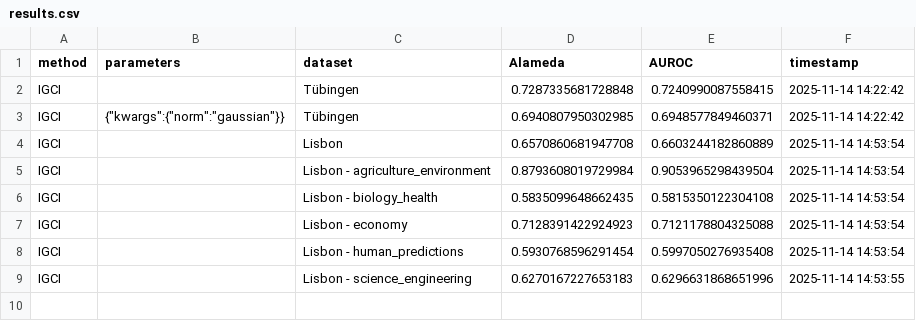
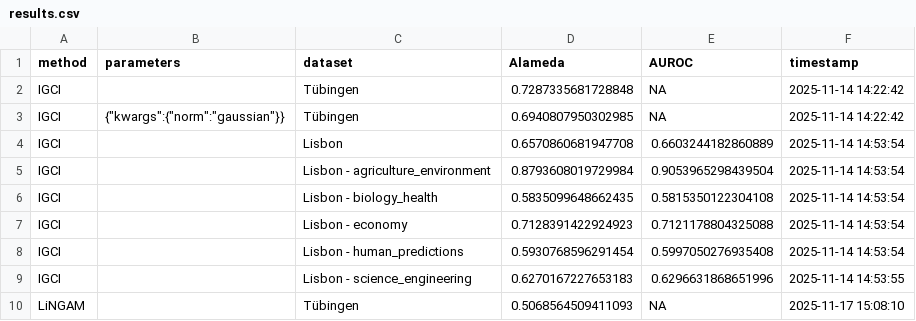
Before and after one commit to tiagobrogueira/Causal-Discovery-In-Exchangeable-Data, a CSV file: bicausal/results/results.csv, drawn as a sheet.

```diff
--- a/bicausal/results/results.csv
+++ b/bicausal/results/results.csv
@@ -1,4 +1,4 @@
 method,parameters,dataset,Alameda,AUROC,timestamp
-IGCI,,Tübingen,0.7287335681728848,0.7240990087558415,2025-11-14 14:22:42
-IGCI,"{""kwargs"":{""norm"":""gaussian""}}",Tübingen,0.6940807950302985,0.6948577849460371,2025-11-14 14:22:42
+IGCI,,Tübingen,0.7287335681728848,NA,2025-11-14 14:22:42
+IGCI,"{""kwargs"":{""norm"":""gaussian""}}",Tübingen,0.6940807950302985,NA,2025-11-14 14:22:42
 IGCI,,Lisbon,0.6570860681947708,0.6603244182860889,2025-11-14 14:53:54
@@ -9 +9,2 @@ IGCI,,Lisbon - human_predictions,0.5930768596291454,0.5997050276935408,2025-11-1
 IGCI,,Lisbon - science_engineering,0.6270167227653183,0.6296631868651996,2025-11-14 14:53:55
+LiNGAM,,Tübingen,0.5068564509411093,NA,2025-11-17 15:08:10
```
Also changed, not shown: 21 other files.
